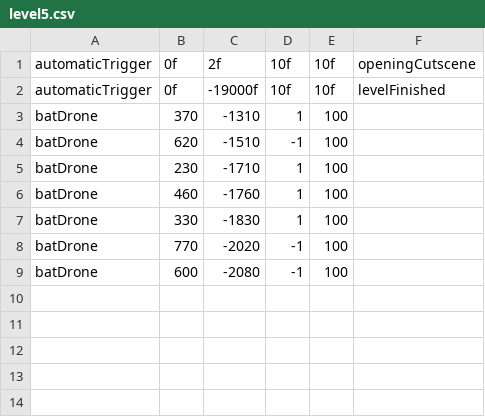
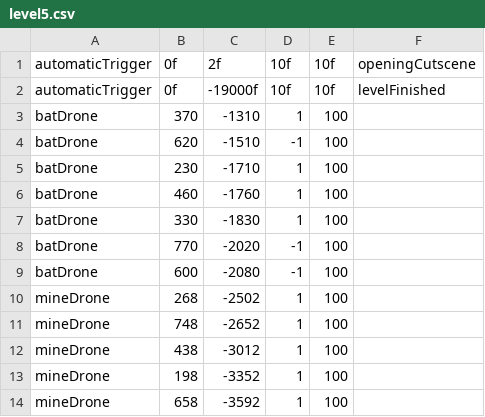
Before and after one commit to JosteinSale/Star-Mouse, a CSV file: src/main/resources/flying/level_data/level5.csv, drawn as a sheet.

Commit message:
Implemented MineDrone and added necessary assets

```diff
--- a/src/main/resources/flying/level_data/level5.csv
+++ b/src/main/resources/flying/level_data/level5.csv
@@ -9 +9,6 @@ batDrone;770;-2020;-1;100
 batDrone;600;-2080;-1;100
+mineDrone;268;-2502;1;100
+mineDrone;748;-2652;1;100
+mineDrone;438;-3012;1;100
+mineDrone;198;-3352;1;100
+mineDrone;658;-3592;1;100
```
Also changed, not shown: 23 other files.
